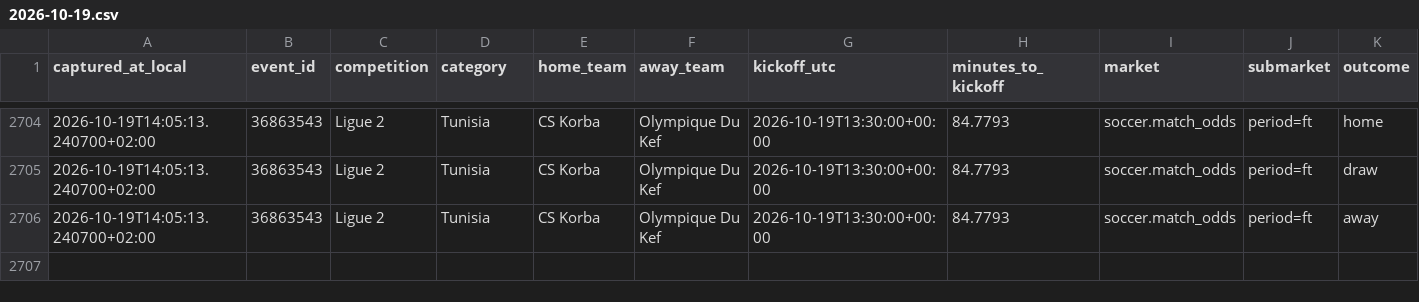
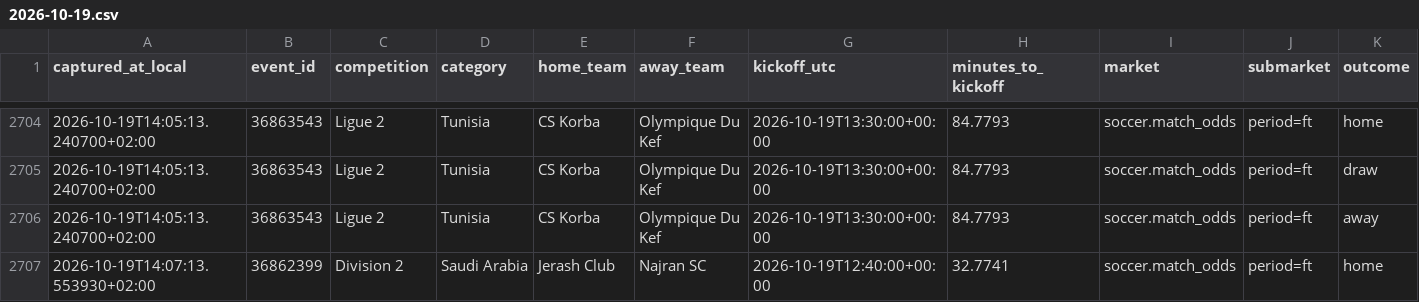
Before and after one commit to ILNIENTE1989/quote-shadow-v2, a CSV file: data/cloudbet/changes/2026-10-19.csv, drawn as a sheet; only a part is shown, gaps mark what is left out; rows hold the shown columns only; the diff names each change by its address in the sheet, - before the commit and + after, or states it on an @@ line.

Commit message:
data: snapshot Cloudbet

```diff
--- a/data/cloudbet/changes/2026-10-19.csv
+++ b/data/cloudbet/changes/2026-10-19.csv
+row 2707: 2026-10-19T14:07:13.553930+02:00 | 36862399 | Division 2 | Saudi Arabia | Jerash Club | Najran SC | 2026-10-19T12:40:00+00:00 | 32.7741 | soccer.match_odds | period=ft | home
```
Also changed, not shown: 3 other files.
